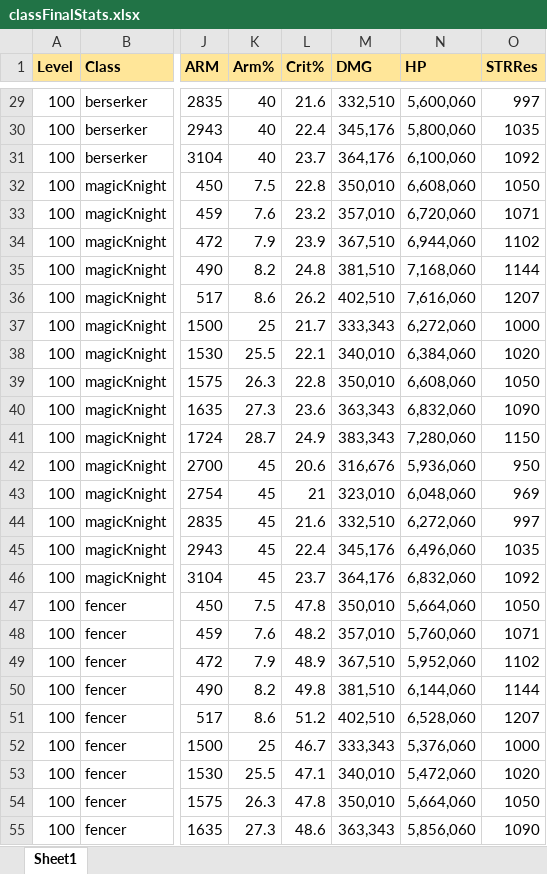
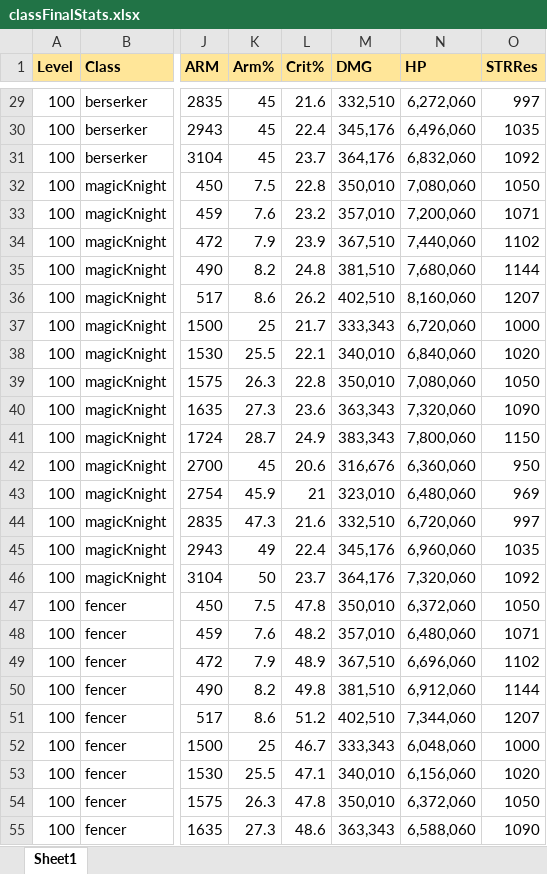
Before and after one commit to Lertos/FlaskChatSystem, an Excel workbook: SEPARATE - Combat Simulator/classFinalStats.xlsx, sheet Sheet1, drawn as a sheet; only a part is shown, gaps mark what is left out; values as stored, in another font and other column widths than the file's, no borders; conditional formats not drawn; the diff covers the shown part only; the diff names each change by its address in the sheet, - before the commit and + after, or states it on an @@ line.

```diff
--- a/SEPARATE - Combat Simulator/classFinalStats.xlsx (sheet Sheet1)
+++ b/SEPARATE - Combat Simulator/classFinalStats.xlsx (sheet Sheet1)
-K29:K31 (Arm%): 40
+K29:K31 (Arm%): 45
-N29 (HP): 5,600,060
+N29 (HP): 6,272,060
-N30 (HP): 5,800,060
+N30 (HP): 6,496,060
-N31 (HP): 6,100,060
+N31 (HP): 6,832,060
-N32 (HP): 6,608,060
+N32 (HP): 7,080,060
-N33 (HP): 6,720,060
+N33 (HP): 7,200,060
-N34 (HP): 6,944,060
+N34 (HP): 7,440,060
-N35 (HP): 7,168,060
+N35 (HP): 7,680,060
-N36 (HP): 7,616,060
+N36 (HP): 8,160,060
-N37 (HP): 6,272,060
+N37 (HP): 6,720,060
-N38 (HP): 6,384,060
+N38 (HP): 6,840,060
-N39 (HP): 6,608,060
+N39 (HP): 7,080,060
-N40 (HP): 6,832,060
+N40 (HP): 7,320,060
-N41 (HP): 7,280,060
+N41 (HP): 7,800,060
-N42 (HP): 5,936,060
+N42 (HP): 6,360,060
-K43 (Arm%): 45
+K43 (Arm%): 45.9
-N43 (HP): 6,048,060
+N43 (HP): 6,480,060
-K44 (Arm%): 45
+K44 (Arm%): 47.3
-N44 (HP): 6,272,060
+N44 (HP): 6,720,060
-K45 (Arm%): 45
+K45 (Arm%): 49
-N45 (HP): 6,496,060
+N45 (HP): 6,960,060
-K46 (Arm%): 45
+K46 (Arm%): 50
-N46 (HP): 6,832,060
+N46 (HP): 7,320,060
-N47 (HP): 5,664,060
+N47 (HP): 6,372,060
-N48 (HP): 5,760,060
+N48 (HP): 6,480,060
-N49 (HP): 5,952,060
+N49 (HP): 6,696,060
-N50 (HP): 6,144,060
+N50 (HP): 6,912,060
-N51 (HP): 6,528,060
+N51 (HP): 7,344,060
-N52 (HP): 5,376,060
+N52 (HP): 6,048,060
-N53 (HP): 5,472,060
+N53 (HP): 6,156,060
-N54 (HP): 5,664,060
+N54 (HP): 6,372,060
-N55 (HP): 5,856,060
+N55 (HP): 6,588,060
```
Also changed, not shown: 181 edited cells elsewhere in this sheet, SEPARATE - Combat Simulator/info.xlsx, 2 other files.
